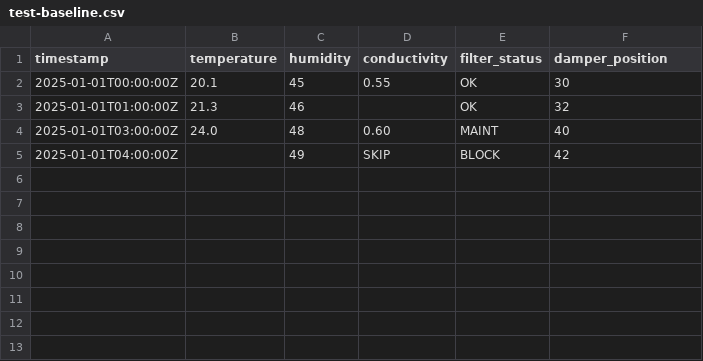
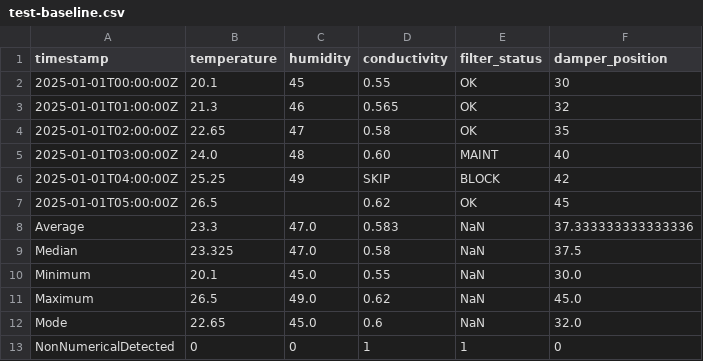
Before and after one commit to KatavinaNguyen/data-imputation-desktop-app, a CSV file: imputation/test_files/test-baseline.csv, drawn as a sheet.

Commit message:
improve test coverage in test_files folder, enlarge buttons on UI

```diff
--- a/imputation/test_files/test-baseline.csv
+++ b/imputation/test_files/test-baseline.csv
@@ -2,4 +2,12 @@ timestamp,temperature,humidity,conductivity,filter_status,damper_position
 2025-01-01T00:00:00Z,20.1,45,0.55,OK,30
-2025-01-01T01:00:00Z,21.3,46,,OK,32
+2025-01-01T01:00:00Z,21.3,46,0.565,OK,32
+2025-01-01T02:00:00Z,22.65,47,0.58,OK,35
 2025-01-01T03:00:00Z,24.0,48,0.60,MAINT,40
-2025-01-01T04:00:00Z,,49,SKIP,BLOCK,42
+2025-01-01T04:00:00Z,25.25,49,SKIP,BLOCK,42
+2025-01-01T05:00:00Z,26.5,,0.62,OK,45
+Average,23.3,47.0,0.583,NaN,37.333333333333336
+Median,23.325,47.0,0.58,NaN,37.5
+Minimum,20.1,45.0,0.55,NaN,30.0
+Maximum,26.5,49.0,0.62,NaN,45.0
+Mode,22.65,45.0,0.6,NaN,32.0
+NonNumericalDetected,0,0,1,1,0
```
Also changed, not shown: imputation/test_files/test_mixed_keywords.csv, imputation/test_files/test_sparse_column.csv, 5 other files.
